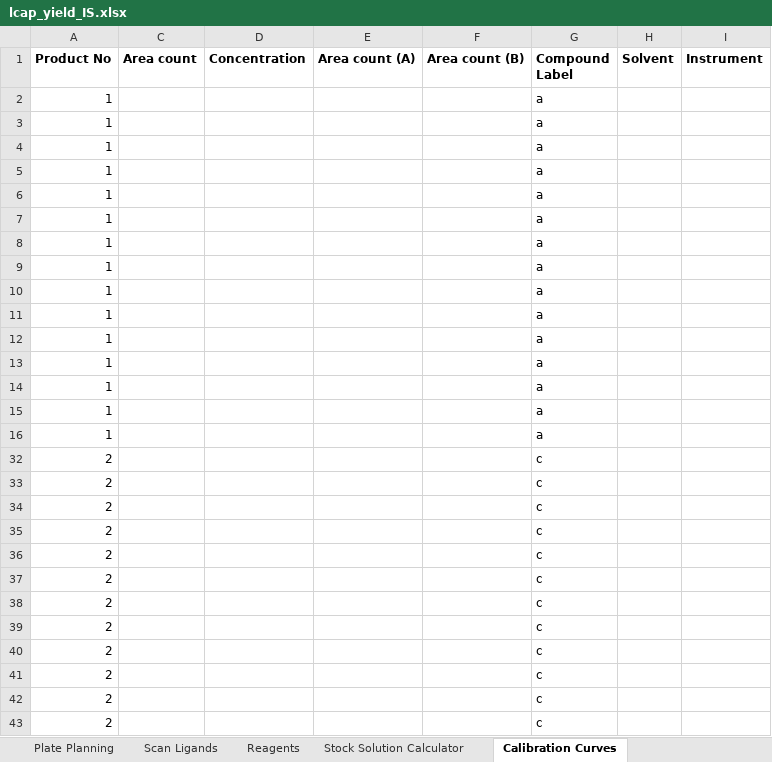
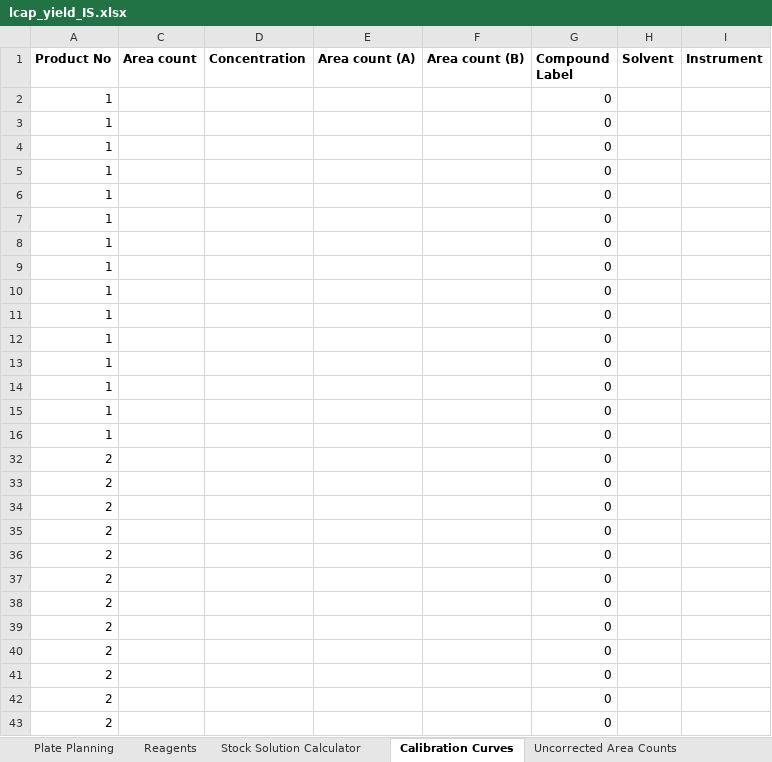
Before and after one commit to jtheligand/HTE-Templates, an Excel workbook: 96-well-plates/lcap_yield_IS.xlsx, sheet Calibration Curves, drawn as a sheet; only a part is shown; values as stored, in another font and other column widths than the file's, no borders; charts and pictures not drawn; the diff covers the shown part only; the diff names each change by its address in the sheet, - before the commit and + after, or states it on an @@ line.

```diff
--- a/96-well-plates/lcap_yield_IS.xlsx (sheet Calibration Curves)
+++ b/96-well-plates/lcap_yield_IS.xlsx (sheet Calibration Curves)
@@ sheet tab hidden: Scan Ligands @@
-G2:G16 (Compound Label): a
+G2:G16 (Compound Label): 0
-G32:G43 (Compound Label): c
+G32:G43 (Compound Label): 0
```
Also changed, not shown: 78 edited cells elsewhere in this sheet, sheet Yields & LCAPs, sheet Plate Summary, sheet Uncorrected Area Counts, sheet Plate Planning, hidden cells, 96-well-plates/lcap_yield_IS_notpreplated.xlsx, 1 other file.
